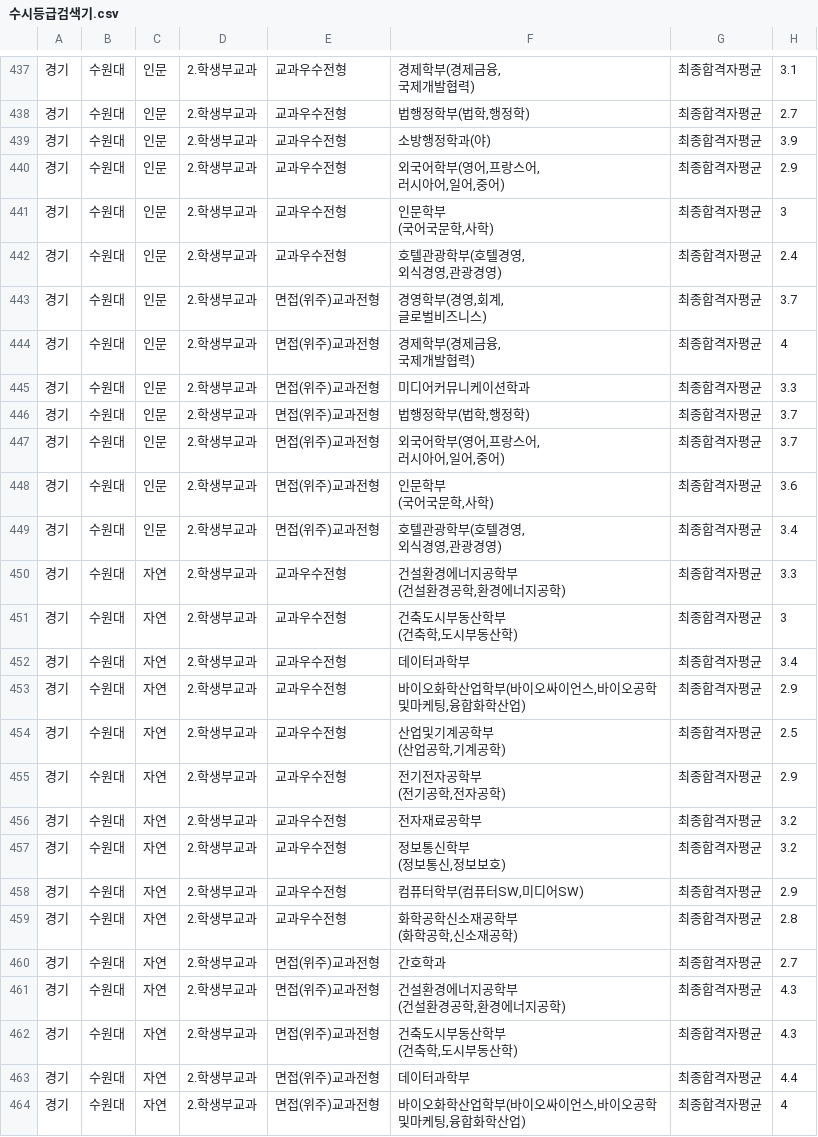
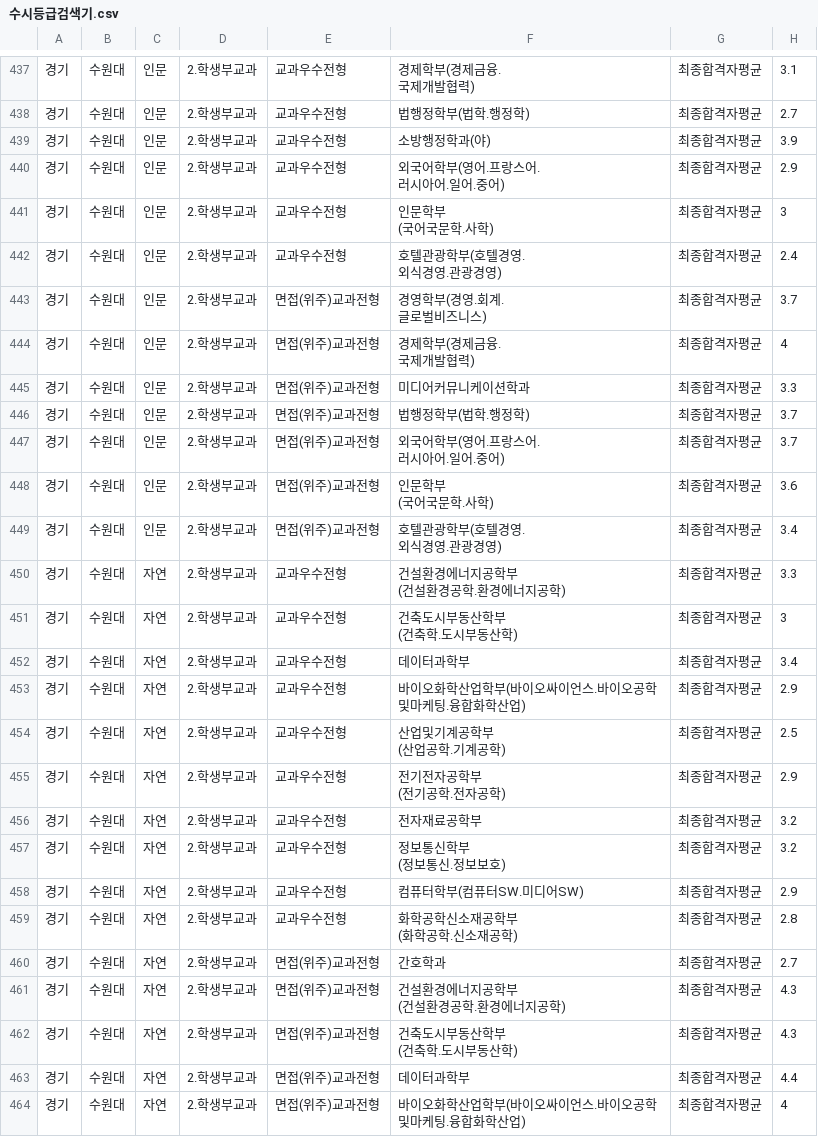
Before and after one commit to S25ngho/ipsy, a CSV file: 수시등급검색기.csv, drawn as a sheet; only a part is shown, gaps mark what is left out; ↵ is a line break in a cell; the diff covers the shown part only; the diff names each change by its address in the sheet, - before the commit and + after, or states it on an @@ line.

```diff
--- a/수시등급검색기.csv
+++ b/수시등급검색기.csv
-F437: 경제학부(경제금융, ↵ 국제개발협력)
+F437: 경제학부(경제금융. ↵ 국제개발협력)
-F438: 법행정학부(법학,행정학)
+F438: 법행정학부(법학.행정학)
-F440: 외국어학부(영어,프랑스어, ↵ 러시아어,일어,중어)
+F440: 외국어학부(영어.프랑스어. ↵ 러시아어.일어.중어)
-F441: 인문학부 ↵ (국어국문학,사학)
+F441: 인문학부 ↵ (국어국문학.사학)
-F442: 호텔관광학부(호텔경영, ↵ 외식경영,관광경영)
+F442: 호텔관광학부(호텔경영. ↵ 외식경영.관광경영)
-F443: 경영학부(경영,회계, ↵ 글로벌비즈니스)
+F443: 경영학부(경영.회계. ↵ 글로벌비즈니스)
-F444: 경제학부(경제금융, ↵ 국제개발협력)
+F444: 경제학부(경제금융. ↵ 국제개발협력)
-F446: 법행정학부(법학,행정학)
+F446: 법행정학부(법학.행정학)
-F447: 외국어학부(영어,프랑스어, ↵ 러시아어,일어,중어)
+F447: 외국어학부(영어.프랑스어. ↵ 러시아어.일어.중어)
-F448: 인문학부 ↵ (국어국문학,사학)
+F448: 인문학부 ↵ (국어국문학.사학)
-F449: 호텔관광학부(호텔경영, ↵ 외식경영,관광경영)
+F449: 호텔관광학부(호텔경영. ↵ 외식경영.관광경영)
-F450: 건설환경에너지공학부 ↵ (건설환경공학,환경에너지공학)
+F450: 건설환경에너지공학부 ↵ (건설환경공학.환경에너지공학)
-F451: 건축도시부동산학부 ↵ (건축학,도시부동산학)
+F451: 건축도시부동산학부 ↵ (건축학.도시부동산학)
-F453: 바이오화학산업학부(바이오싸이언스,바이오공학및마케팅,융합화학산업)
+F453: 바이오화학산업학부(바이오싸이언스.바이오공학및마케팅.융합화학산업)
-F454: 산업및기계공학부 ↵ (산업공학,기계공학)
+F454: 산업및기계공학부 ↵ (산업공학.기계공학)
-F455: 전기전자공학부 ↵ (전기공학,전자공학)
+F455: 전기전자공학부 ↵ (전기공학.전자공학)
-F457: 정보통신학부 ↵ (정보통신,정보보호)
+F457: 정보통신학부 ↵ (정보통신.정보보호)
-F458: 컴퓨터학부(컴퓨터SW,미디어SW)
+F458: 컴퓨터학부(컴퓨터SW.미디어SW)
-F459: 화학공학신소재공학부 ↵ (화학공학,신소재공학)
+F459: 화학공학신소재공학부 ↵ (화학공학.신소재공학)
-F461: 건설환경에너지공학부 ↵ (건설환경공학,환경에너지공학)
+F461: 건설환경에너지공학부 ↵ (건설환경공학.환경에너지공학)
-F462: 건축도시부동산학부 ↵ (건축학,도시부동산학)
+F462: 건축도시부동산학부 ↵ (건축학.도시부동산학)
-F464: 바이오화학산업학부(바이오싸이언스,바이오공학및마케팅,융합화학산업)
+F464: 바이오화학산업학부(바이오싸이언스.바이오공학및마케팅.융합화학산업)
```
Also changed, not shown: 165 edited cells elsewhere in this file, 1 other file.
